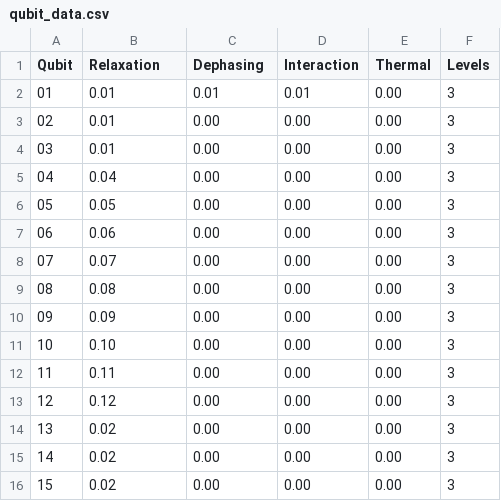
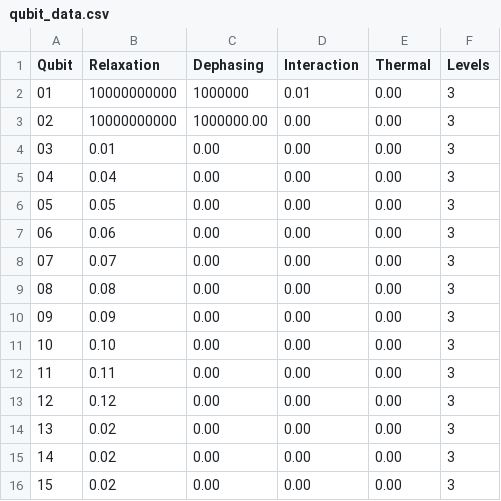
Before and after one commit to isakwi/Kandidatarbete, a CSV file: main/qubit_data.csv, drawn as a sheet.

Commit message:
Fixed parfor for the main algorithm

```diff
--- a/main/qubit_data.csv
+++ b/main/qubit_data.csv
@@ -1,4 +1,4 @@
 Qubit;Relaxation;Dephasing;Interaction;Thermal;Levels
-01;0.01;0.01;0.01;0.00;3
-02;0.01;0.00;0.00;0.00;3
+01;10000000000;1000000;0.01;0.00;3
+02;10000000000;1000000.00;0.00;0.00;3
 03;0.01;0.00;0.00;0.00;3
```
Also changed, not shown: 2 other files.
